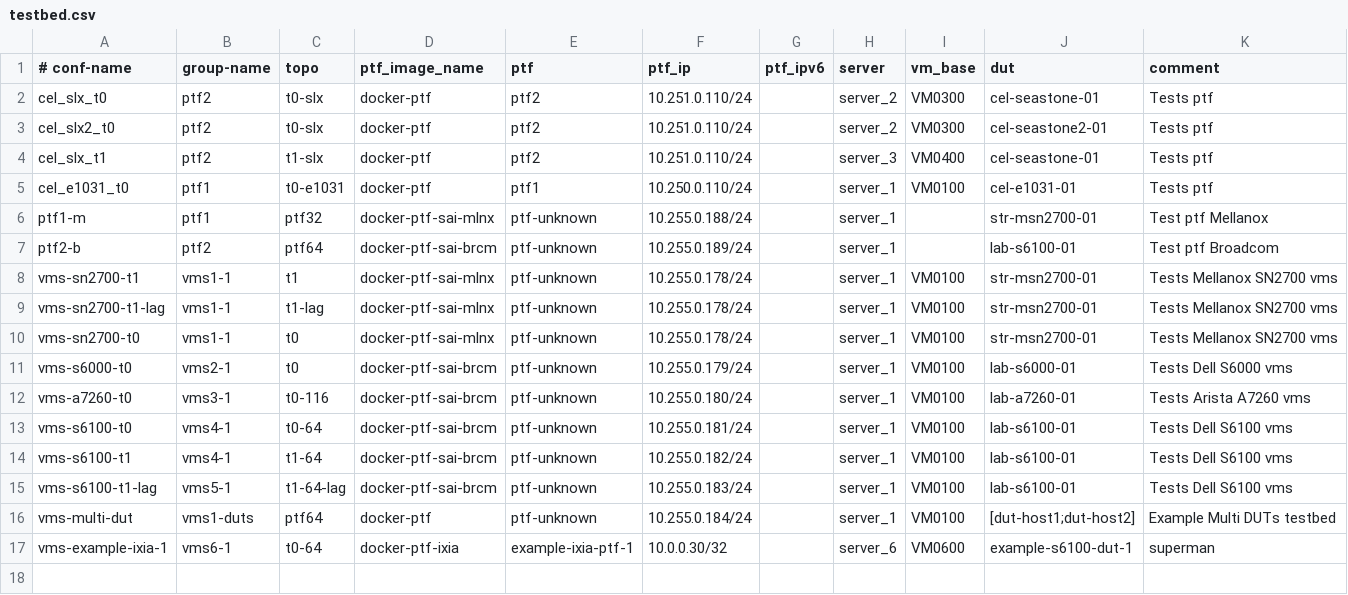
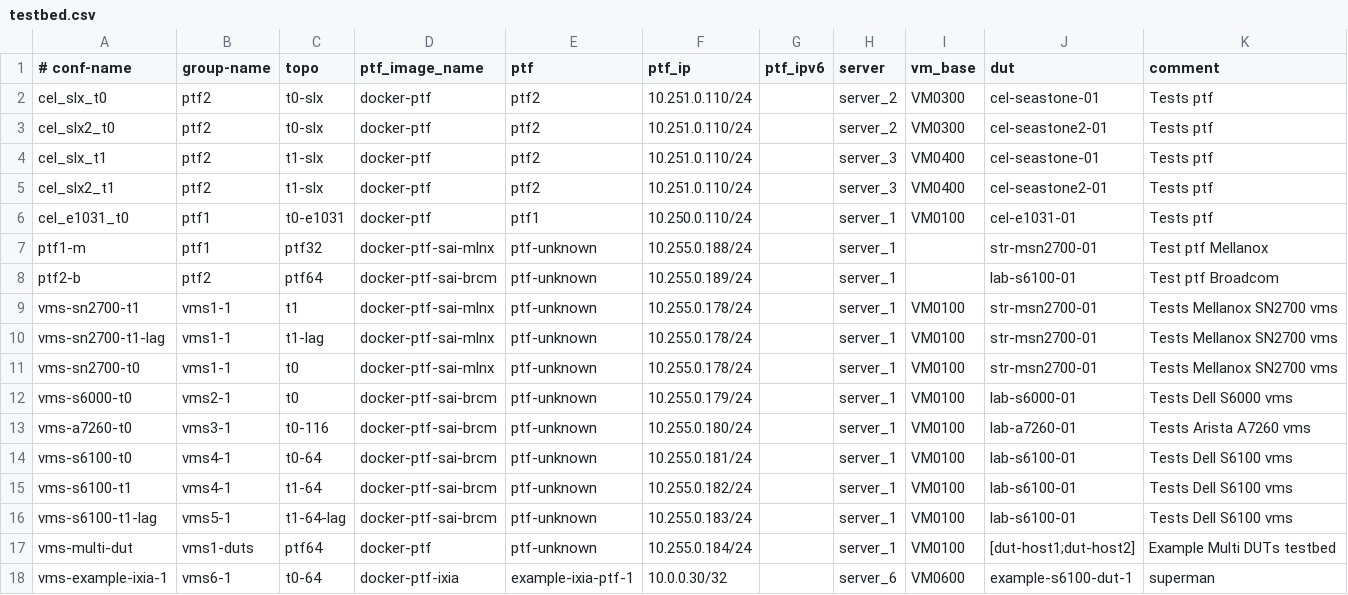
Before and after one commit to celestica-gl/sonic-mgmt, a CSV file: ansible/testbed.csv, drawn as a sheet; the diff names each change by its address in the sheet, - before the commit and + after, or states it on an @@ line.

Commit message:
add Seastone2 T1 topo

```diff
--- a/ansible/testbed.csv
+++ b/ansible/testbed.csv
+row 5: cel_slx2_t1 | ptf2 | t1-slx | docker-ptf | ptf2 | 10.251.0.110/24 |  | server_3 | VM0400 | cel-seastone2-01 | Tests ptf
```
Also changed, not shown: 1 other file.
